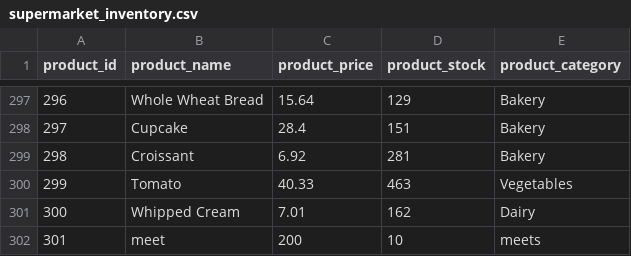
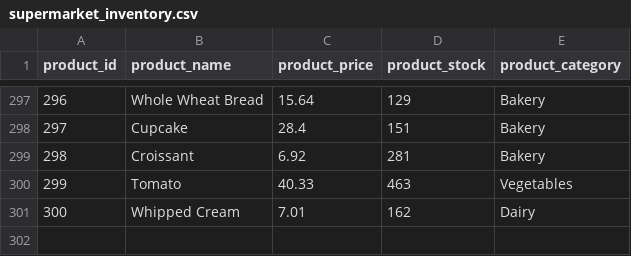
Before and after one commit to ahmedayman9/Eyouth_Depi_Smart-Inventory-Order-Management-System, a CSV file: data/supermarket_inventory.csv, drawn as a sheet; only a part is shown, gaps mark what is left out; the diff names each change by its address in the sheet, - before the commit and + after, or states it on an @@ line.

Commit message:
fix csv

```diff
--- a/data/supermarket_inventory.csv
+++ b/data/supermarket_inventory.csv
-row 302: 301 | meet | 200 | 10 | meets
```
